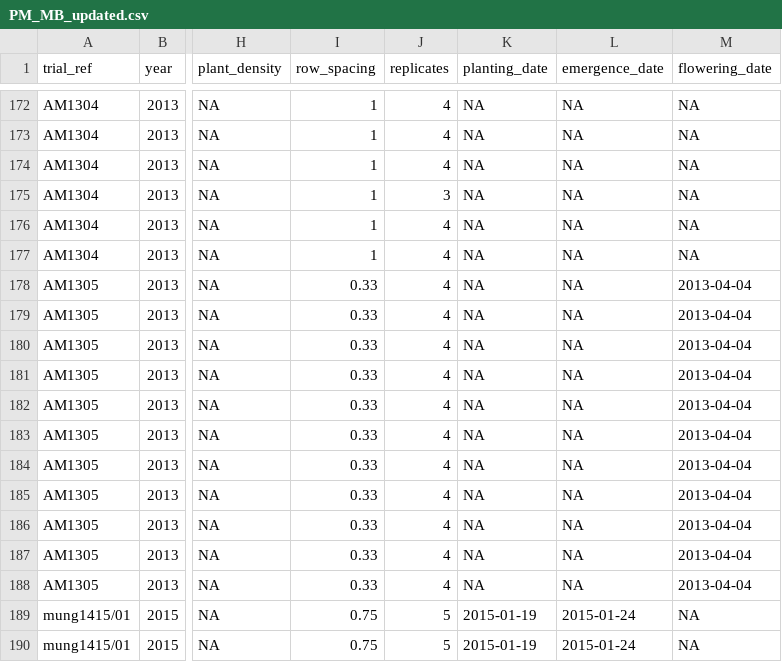
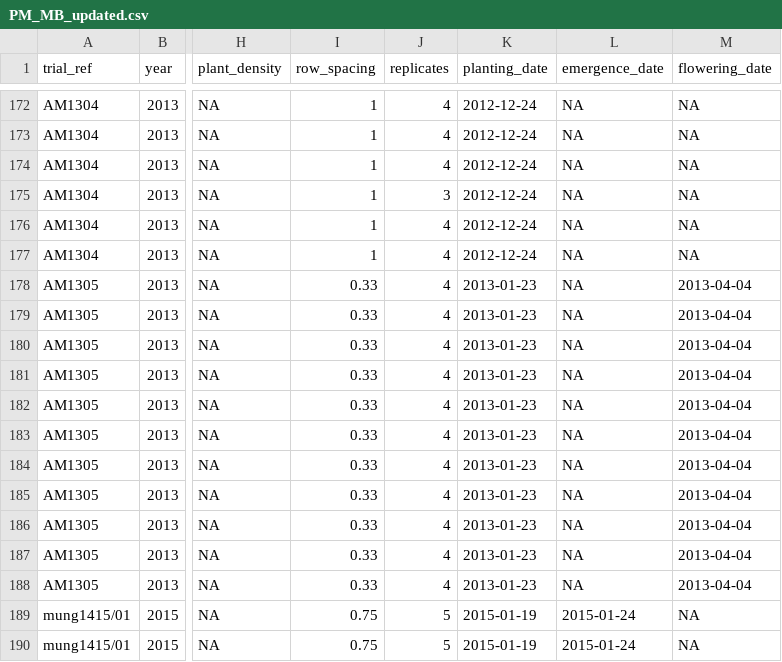
Before and after one commit to openplantpathology/Mungbean_PM, a CSV file: cache/PM_MB_updated.csv, drawn as a sheet; only a part is shown, gaps mark what is left out; the diff covers the shown part only; the diff names each change by its address in the sheet, - before the commit and + after, or states it on an @@ line.

Commit message:
Add planting dates into PM_MB_data for NGA trials

```diff
--- a/cache/PM_MB_updated.csv
+++ b/cache/PM_MB_updated.csv
-K172:K177 (planting_date): NA
+K172:K177 (planting_date): 2012-12-24
-K178:K188 (planting_date): NA
+K178:K188 (planting_date): 2013-01-23
```
Also changed, not shown: 27 edited cells elsewhere in this file, 1 other file.
